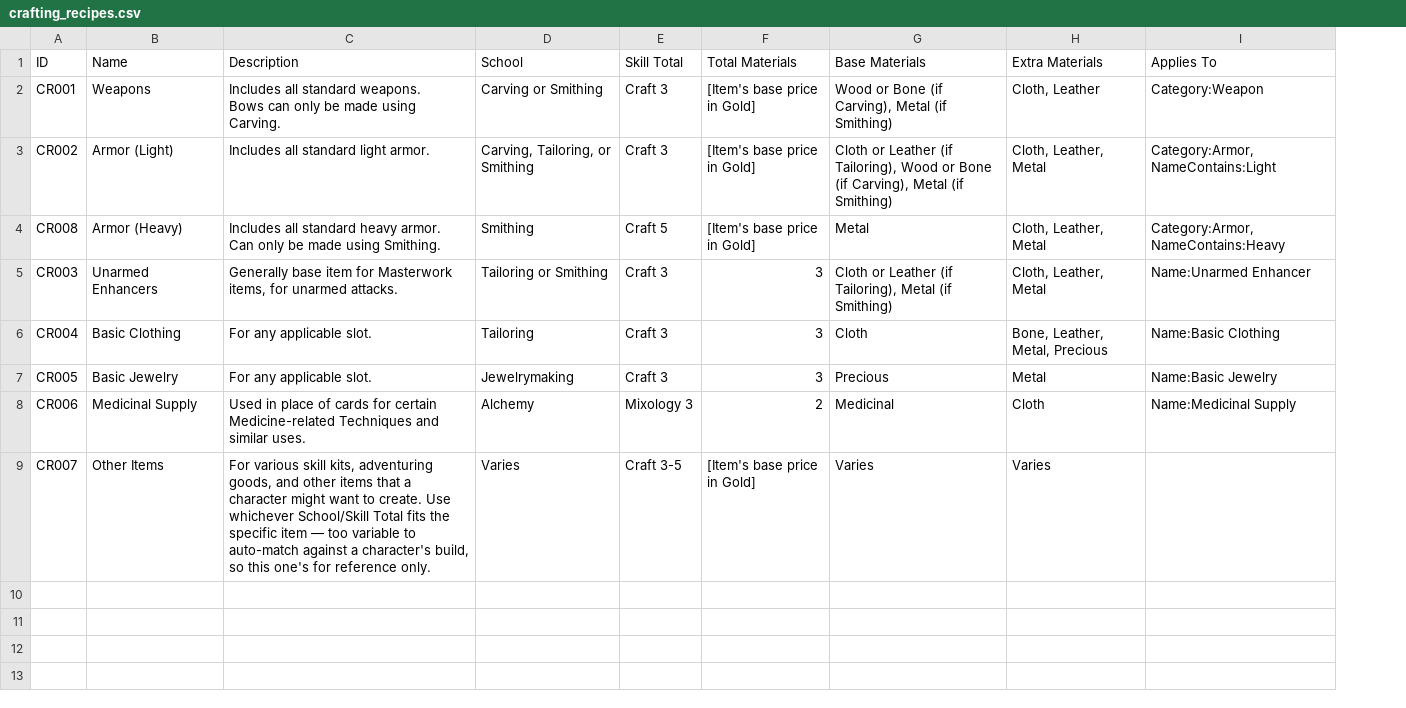
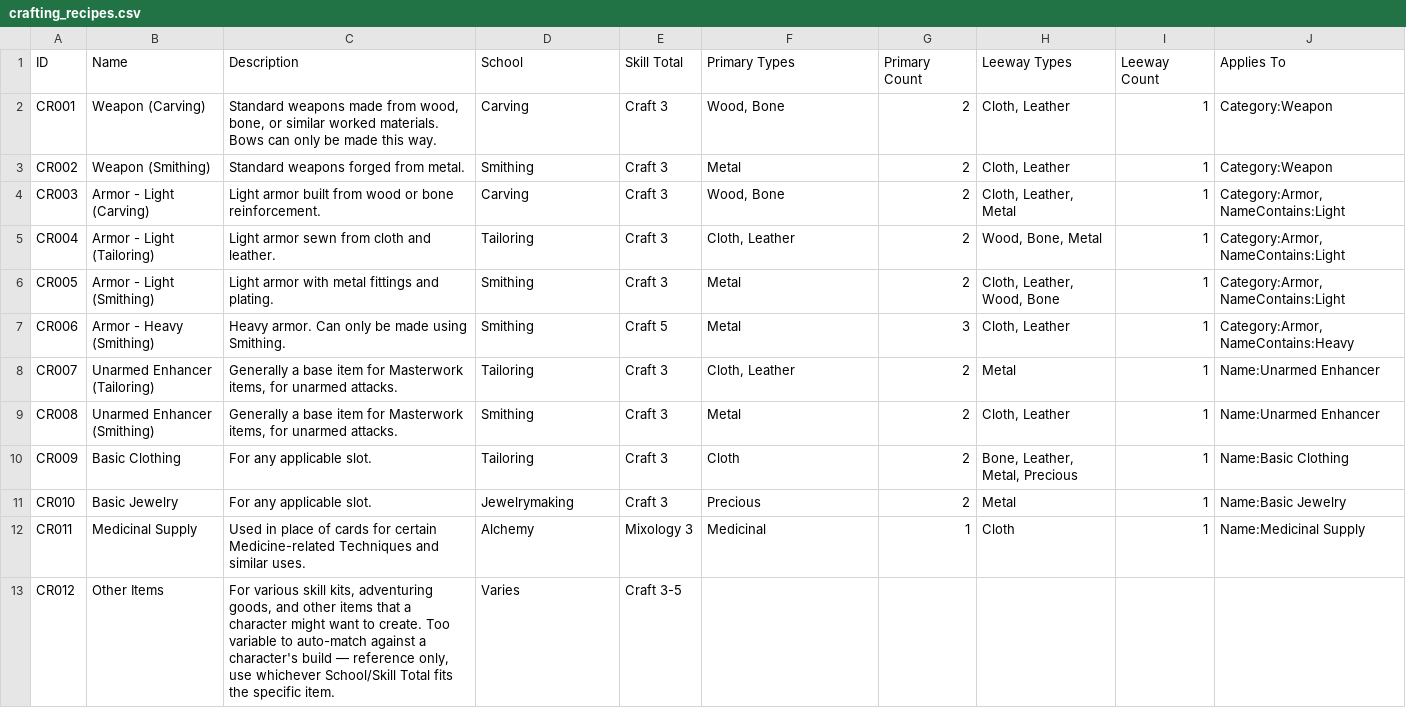
Before and after one commit to sessorach/flagonquest, a CSV file: scripts/crafting_recipes.csv, drawn as a sheet; removed rows and columns are numbered as before the commit, all else as after; ↵ is a line break in a cell; the diff names each change by its address in the sheet, - before the commit and + after, or states it on an @@ line.

```diff
--- a/scripts/crafting_recipes.csv
+++ b/scripts/crafting_recipes.csv
-column F (Total Materials), rows 2-4: all [Item's base price in Gold]; rows 6-9: 3 | 3 | 2 | [Item's base price in Gold]
+column G (Primary Count), rows 2-3: 2 | 2; rows 9-12: 2 | 2 | 2 | 1
+column I (Leeway Count), rows 2-3: 1 | 1; rows 9-12: all 1
-F1: Base Materials
+F1: Primary Types
-H1: Extra Materials
+H1: Leeway Types
-B2 (Name): Weapons
+B2 (Name): Weapon (Carving)
-C2 (Description): Includes all standard weapons. ↵ Bows can only be made using Carving.
+C2 (Description): Standard weapons made from wood, bone, or similar worked materials. Bows can only be made this way.
-D2 (School): Carving or Smithing
+D2 (School): Carving
-F2 (Primary Types): Wood or Bone (if Carving), Metal (if Smithing)
+F2 (Primary Types): Wood, Bone
-B3 (Name): Armor (Light)
+B3 (Name): Weapon (Smithing)
-C3 (Description): Includes all standard light armor.
+C3 (Description): Standard weapons forged from metal.
-D3 (School): Carving, Tailoring, or Smithing
+D3 (School): Smithing
-F3 (Primary Types): Cloth or Leather (if Tailoring), Wood or Bone (if Carving), Metal (if Smithing)
+F3 (Primary Types): Metal
-H3 (Leeway Types): Cloth, Leather, Metal
+H3 (Leeway Types): Cloth, Leather
-J3 (Applies To): Category:Armor,NameContains:Light
+J3 (Applies To): Category:Weapon
+row 4: CR003 | Armor - Light (Carving) | Light armor built from wood or bone reinforcement. | Carving | Craft 3 | Wood, Bone | 2 | Cloth, Leather, Metal | 1 | Category:Armor,NameContains:Light
+row 5: CR004 | Armor - Light (Tailoring) | Light armor sewn from cloth and leather. | Tailoring | Craft 3 | Cloth, Leather | 2 | Wood, Bone, Metal | 1 | Category:Armor,NameContains:Light
+row 6: CR005 | Armor - Light (Smithing) | Light armor with metal fittings and plating. | Smithing | Craft 3 | Metal | 2 | Cloth, Leather, Wood, Bone | 1 | Category:Armor,NameContains:Light
+row 7: CR006 | Armor - Heavy (Smithing) | Heavy armor. Can only be made using Smithing. | Smithing | Craft 5 | Metal | 3 | Cloth, Leather | 1 | Category:Armor,NameContains:Heavy
+row 8: CR007 | Unarmed Enhancer (Tailoring) | Generally a base item for Masterwork items, for unarmed attacks. | Tailoring | Craft 3 | Cloth, Leather | 2 | Metal | 1 | Name:Unarmed Enhancer
-B9 (Name): Armor (Heavy)
+B9 (Name): Unarmed Enhancer (Smithing)
-C9 (Description): Includes all standard heavy armor. Can only be made using Smithing.
+C9 (Description): Generally a base item for Masterwork items, for unarmed attacks.
-E9 (Skill Total): Craft 5
+E9 (Skill Total): Craft 3
-H9 (Leeway Types): Cloth, Leather, Metal
+H9 (Leeway Types): Cloth, Leather
-J9 (Applies To): Category:Armor,NameContains:Heavy
+J9 (Applies To): Name:Unarmed Enhancer
-row 5: CR003 | Unarmed Enhancers | Generally base item for Masterwork items, for unarmed attacks. | Tailoring or Smithing | Craft 3 | 3 | Cloth or Leather (if Tailoring), Metal (if Smithing) | Cloth, Leather, Metal | Name:Unarmed Enhancer
-A10 (ID): CR004
+A10 (ID): CR009
-A11 (ID): CR005
+A11 (ID): CR010
-A12 (ID): CR006
+A12 (ID): CR011
-A13 (ID): CR007
+A13 (ID): CR012
-C13 (Description): …to create. Use whichever School/Skill Total fits the specific item — too variable to auto-match against a character's build, so this one's for reference only.
+C13 (Description): …to create. Too variable to auto-match against a character's build — reference only, use whichever School/Skill Total fits the specific item.
-F13 (Primary Types): Varies
+F13 (Primary Types): (empty)
-H13 (Leeway Types): Varies
+H13 (Leeway Types): (empty)
```
Also changed, not shown: 4 other files.
